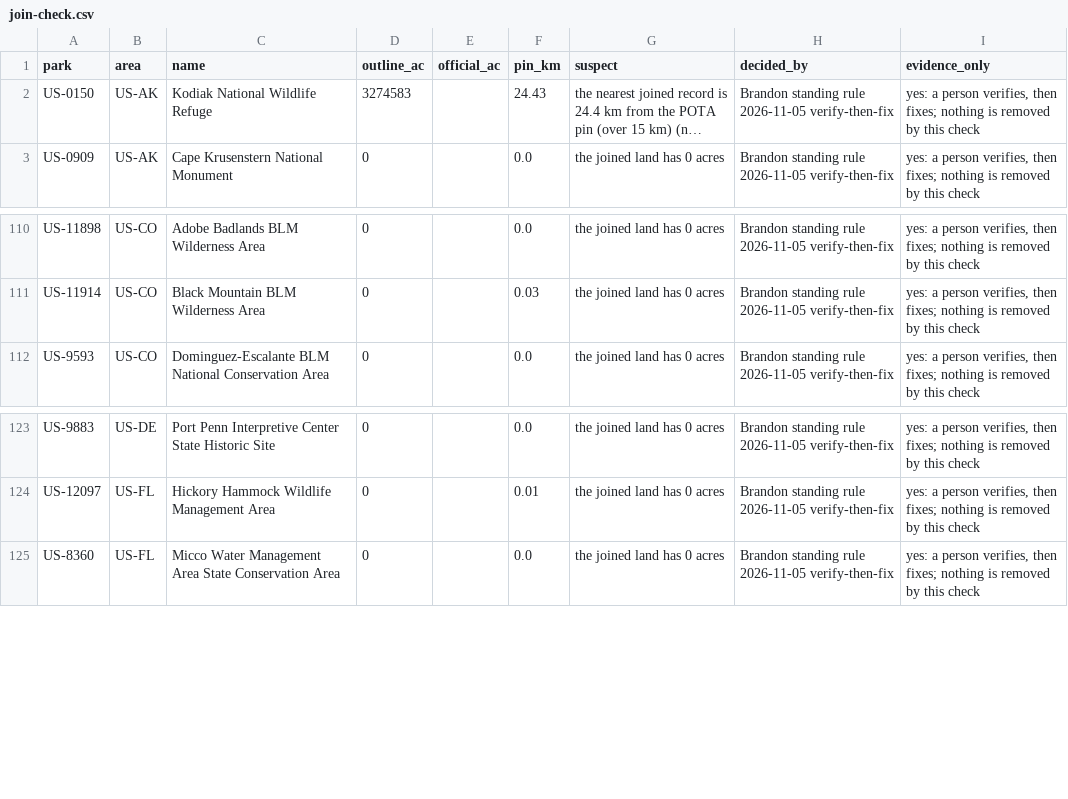
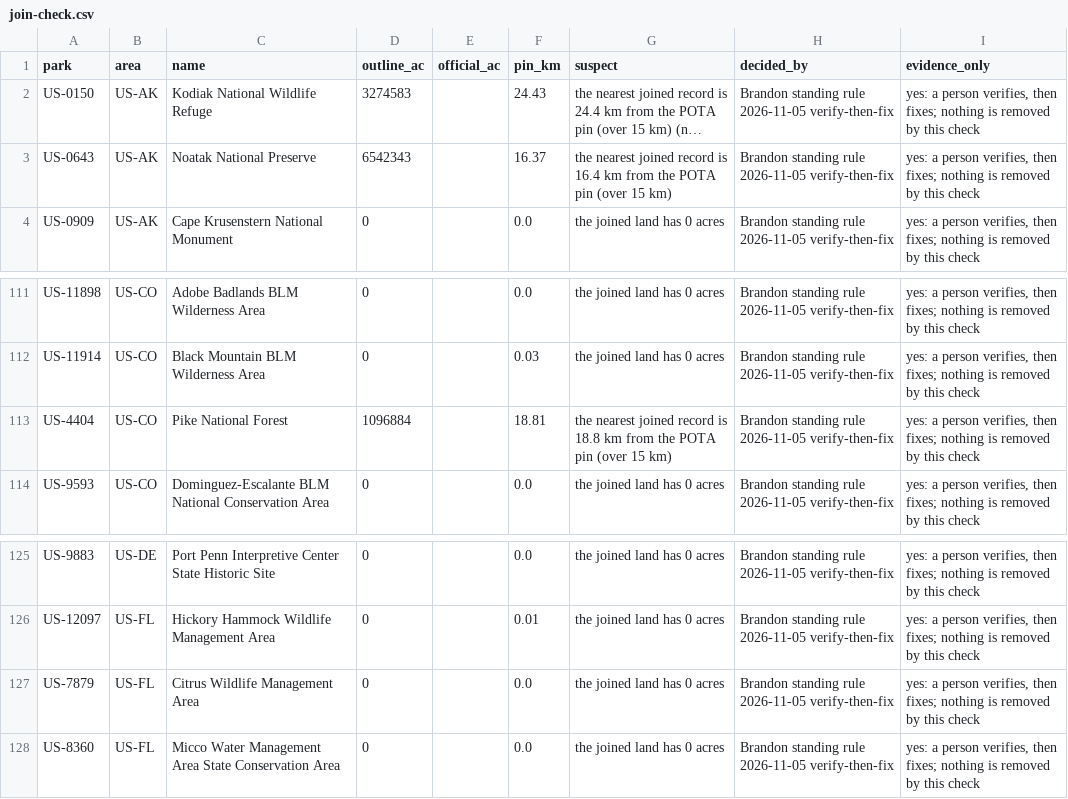
Before and after one commit to KentuckyPortableClub/KPC-Links, a CSV file: data/us-key/review/join-check.csv, drawn as a sheet; only a part is shown, gaps mark what is left out; long unchanged cells end in …; the diff names each change by its address in the sheet, - before the commit and + after, or states it on an @@ line.

```diff
--- a/data/us-key/review/join-check.csv
+++ b/data/us-key/review/join-check.csv
+row 3: US-0643 | US-AK | Noatak National Preserve | 6542343 |  | 16.37 | the nearest joined record is 16.4 km from the POTA pin (over 15 km) | Brandon standing rule 2026-11-05 verify-then-fix | yes: a person verifies, then fixes; nothing is removed by this check
+row 113: US-4404 | US-CO | Pike National Forest | 1096884 |  | 18.81 | the nearest joined record is 18.8 km from the POTA pin (over 15 km) | Brandon standing rule 2026-11-05 verify-then-fix | yes: a person verifies, then fixes; nothing is removed by this check
+row 127: US-7879 | US-FL | Citrus Wildlife Management Area | 0 |  | 0.0 | the joined land has 0 acres | Brandon standing rule 2026-11-05 verify-then-fix | yes: a person verifies, then fixes; nothing is removed by this check
```
Also changed, not shown: data/us-key/review/held-joins-ledger.csv, data/us-key/review/held-joins.csv, 24 other files.
